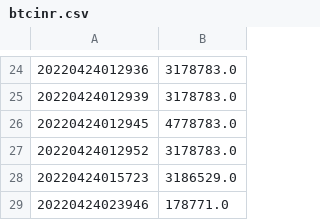
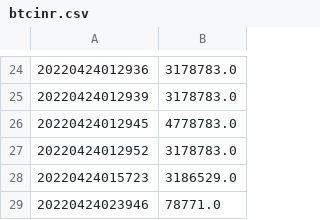
Before and after one commit to sarathsajan/dca-strategy-test, a CSV file: codebase/price_data/btcinr.csv, drawn as a sheet; only a part is shown, gaps mark what is left out.

```diff
--- a/codebase/price_data/btcinr.csv
+++ b/codebase/price_data/btcinr.csv
@@ -28,2 +28,2 @@
 20220424015723,3186529.0
-20220424023946,178771.0
+20220424023946,78771.0
```
Also changed, not shown: codebase/price_data/ethinr.csv, 5 other files.
